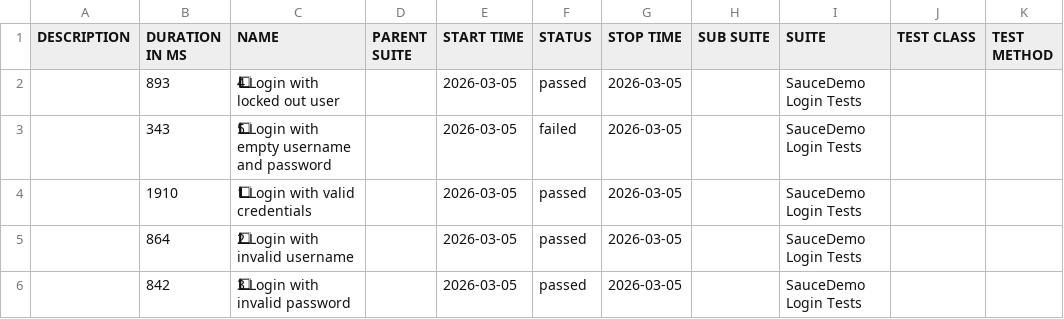
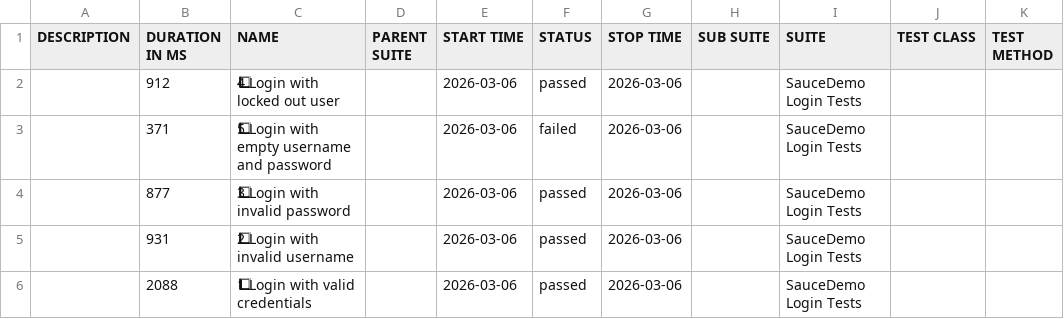
Before and after one commit to ParasOli/saucedemo-ui-automation, a CSV file: data/suites.csv, drawn as a sheet; the diff names each change by its address in the sheet, - before the commit and + after, or states it on an @@ line.

```diff
--- a/data/suites.csv
+++ b/data/suites.csv
-B2 (DURATION IN MS): 893
+B2 (DURATION IN MS): 912
-E2:E6 (START TIME): 2026-03-05
+E2:E6 (START TIME): 2026-03-06
-G2:G6 (STOP TIME): 2026-03-05
+G2:G6 (STOP TIME): 2026-03-06
-B3 (DURATION IN MS): 343
+B3 (DURATION IN MS): 371
-B4 (DURATION IN MS): 1910
+B4 (DURATION IN MS): 877
-C4 (NAME): 1⃣ Login with valid credentials
+C4 (NAME): 3⃣ Login with invalid password
-B5 (DURATION IN MS): 864
+B5 (DURATION IN MS): 931
-B6 (DURATION IN MS): 842
+B6 (DURATION IN MS): 2088
-C6 (NAME): 3⃣ Login with invalid password
+C6 (NAME): 1⃣ Login with valid credentials
```
Also changed, not shown: 27 other files.
